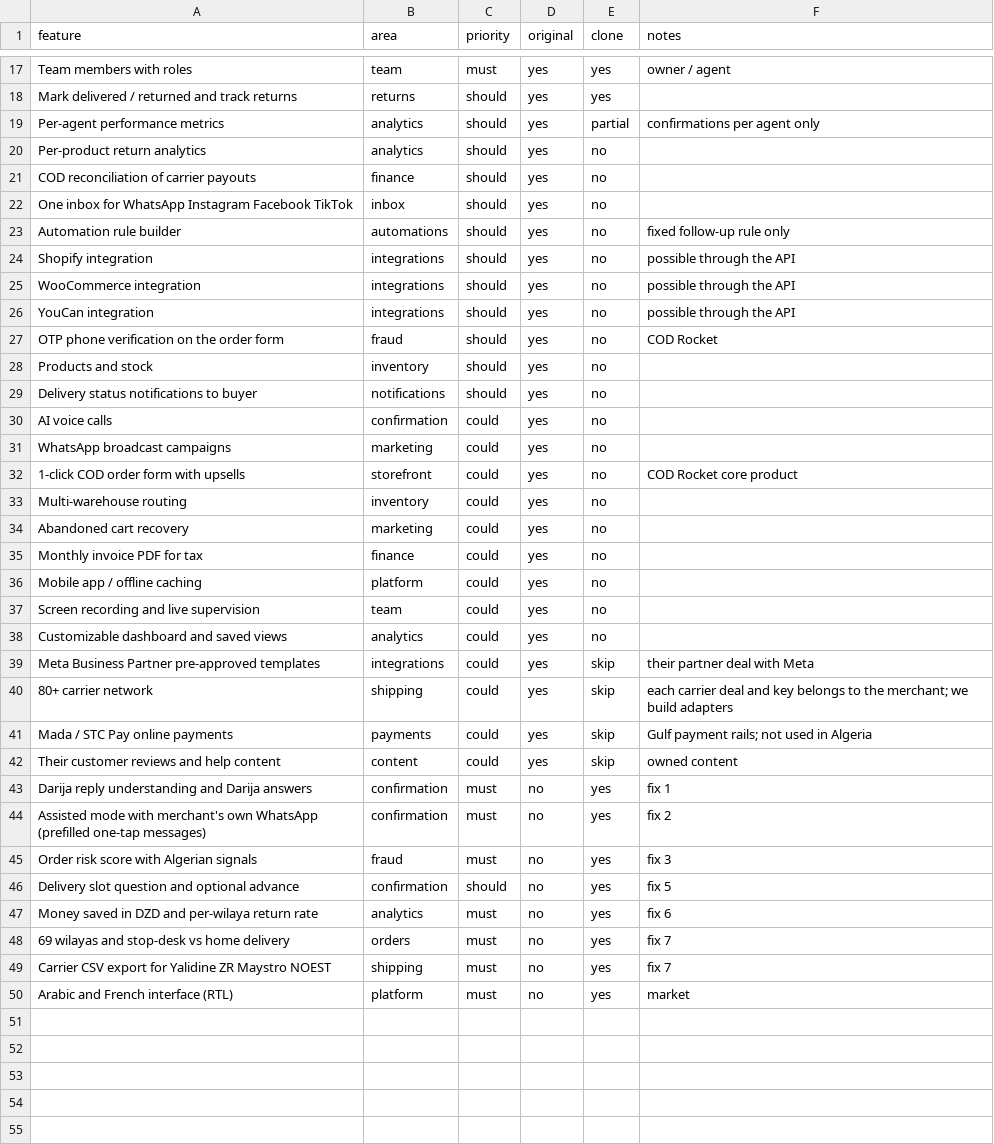
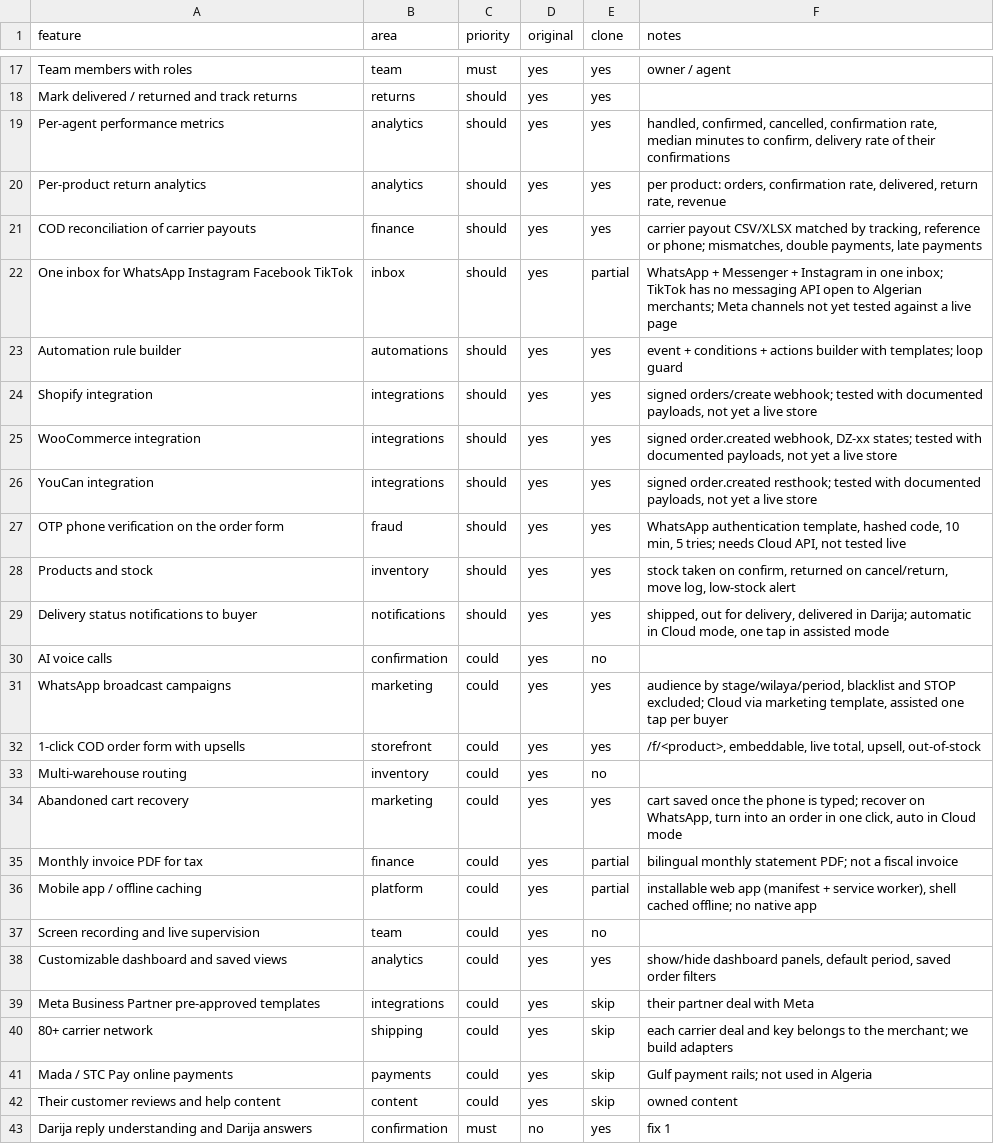
Before and after one commit to zaka96907/mrigel, a CSV file: replica/features.csv, drawn as a sheet; only a part is shown, gaps mark what is left out; the shorter side is filled out with more unchanged rows.

```diff
--- a/replica/features.csv
+++ b/replica/features.csv
@@ -18,22 +18,22 @@ Team members with roles,team,must,yes,yes,owner / agent
 Mark delivered / returned and track returns,returns,should,yes,yes,
-Per-agent performance metrics,analytics,should,yes,partial,confirmations per agent only
-Per-product return analytics,analytics,should,yes,no,
-COD reconciliation of carrier payouts,finance,should,yes,no,
-One inbox for WhatsApp Instagram Facebook TikTok,inbox,should,yes,no,
-Automation rule builder,automations,should,yes,no,fixed follow-up rule only
-Shopify integration,integrations,should,yes,no,possible through the API
-WooCommerce integration,integrations,should,yes,no,possible through the API
-YouCan integration,integrations,should,yes,no,possible through the API
-OTP phone verification on the order form,fraud,should,yes,no,COD Rocket
-Products and stock,inventory,should,yes,no,
-Delivery status notifications to buyer,notifications,should,yes,no,
+Per-agent performance metrics,analytics,should,yes,yes,"handled, confirmed, cancelled, confirmation rate, median minutes to confirm, delivery rate of their confirmations"
+Per-product return analytics,analytics,should,yes,yes,"per product: orders, confirmation rate, delivered, return rate, revenue"
+COD reconciliation of carrier payouts,finance,should,yes,yes,"carrier payout CSV/XLSX matched by tracking, reference or phone; mismatches, double payments, late payments"
+One inbox for WhatsApp Instagram Facebook TikTok,inbox,should,yes,partial,WhatsApp + Messenger + Instagram in one inbox; TikTok has no messaging API open to Algerian merchants; Meta channels not yet tested against a live page
+Automation rule builder,automations,should,yes,yes,event + conditions + actions builder with templates; loop guard
+Shopify integration,integrations,should,yes,yes,"signed orders/create webhook; tested with documented payloads, not yet a live store"
+WooCommerce integration,integrations,should,yes,yes,"signed order.created webhook, DZ-xx states; tested with documented payloads, not yet a live store"
+YouCan integration,integrations,should,yes,yes,"signed order.created resthook; tested with documented payloads, not yet a live store"
+OTP phone verification on the order form,fraud,should,yes,yes,"WhatsApp authentication template, hashed code, 10 min, 5 tries; needs Cloud API, not tested live"
+Products and stock,inventory,should,yes,yes,"stock taken on confirm, returned on cancel/return, move log, low-stock alert"
+Delivery status notifications to buyer,notifications,should,yes,yes,"shipped, out for delivery, delivered in Darija; automatic in Cloud mode, one tap in assisted mode"
 AI voice calls,confirmation,could,yes,no,
-WhatsApp broadcast campaigns,marketing,could,yes,no,
-1-click COD order form with upsells,storefront,could,yes,no,COD Rocket core product
+WhatsApp broadcast campaigns,marketing,could,yes,yes,"audience by stage/wilaya/period, blacklist and STOP excluded; Cloud via marketing template, assisted one tap per buyer"
+1-click COD order form with upsells,storefront,could,yes,yes,"/f/<product>, embeddable, live total, upsell, out-of-stock"
 Multi-warehouse routing,inventory,could,yes,no,
-Abandoned cart recovery,marketing,could,yes,no,
-Monthly invoice PDF for tax,finance,could,yes,no,
-Mobile app / offline caching,platform,could,yes,no,
+Abandoned cart recovery,marketing,could,yes,yes,"cart saved once the phone is typed; recover on WhatsApp, turn into an order in one click, auto in Cloud mode"
+Monthly invoice PDF for tax,finance,could,yes,partial,bilingual monthly statement PDF; not a fiscal invoice
+Mobile app / offline caching,platform,could,yes,partial,"installable web app (manifest + service worker), shell cached offline; no native app"
 Screen recording and live supervision,team,could,yes,no,
-Customizable dashboard and saved views,analytics,could,yes,no,
+Customizable dashboard and saved views,analytics,could,yes,yes,"show/hide dashboard panels, default period, saved order filters"
 Meta Business Partner pre-approved templates,integrations,could,yes,skip,their partner deal with Meta
```
Also changed, not shown: 3 other files.
